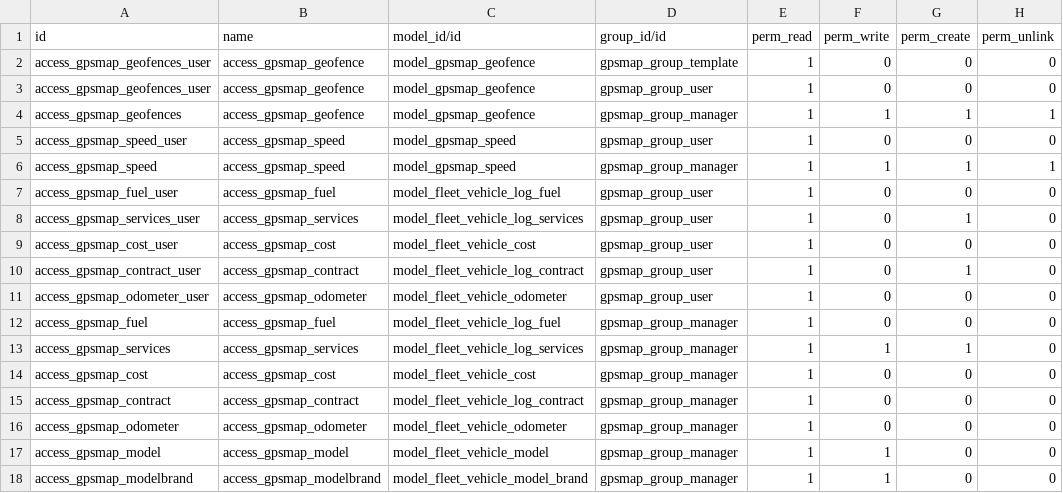
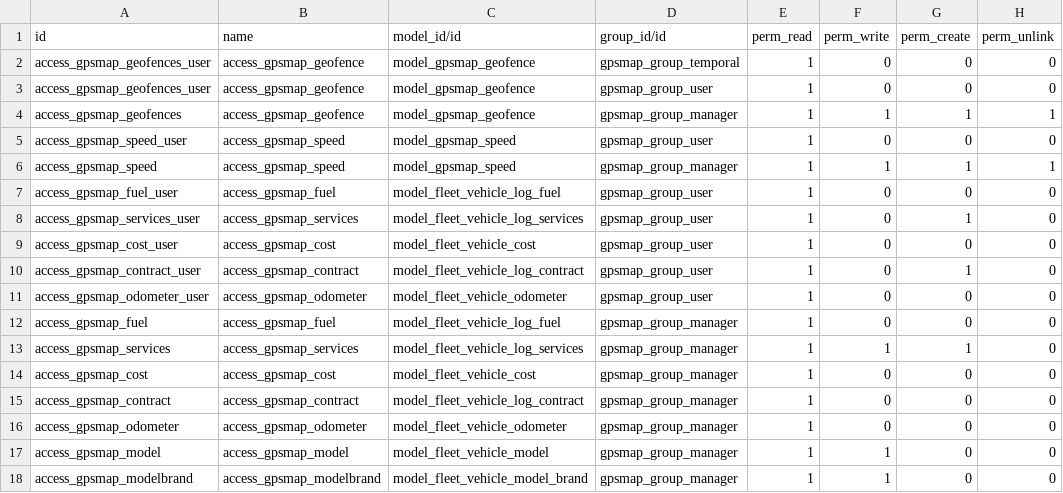
Before and after one commit to evigra/solesgps_map, a CSV file: solesgps_map/security/ir.model.access.csv, drawn as a sheet.

Commit message:
Update

```diff
--- a/solesgps_map/security/ir.model.access.csv
+++ b/solesgps_map/security/ir.model.access.csv
@@ -1,3 +1,3 @@
 id,name,model_id/id,group_id/id,perm_read,perm_write,perm_create,perm_unlink
-access_gpsmap_geofences_user,access_gpsmap_geofence,model_gpsmap_geofence,gpsmap_group_template,1,0,0,0
+access_gpsmap_geofences_user,access_gpsmap_geofence,model_gpsmap_geofence,gpsmap_group_temporal,1,0,0,0
 access_gpsmap_geofences_user,access_gpsmap_geofence,model_gpsmap_geofence,gpsmap_group_user,1,0,0,0
```
